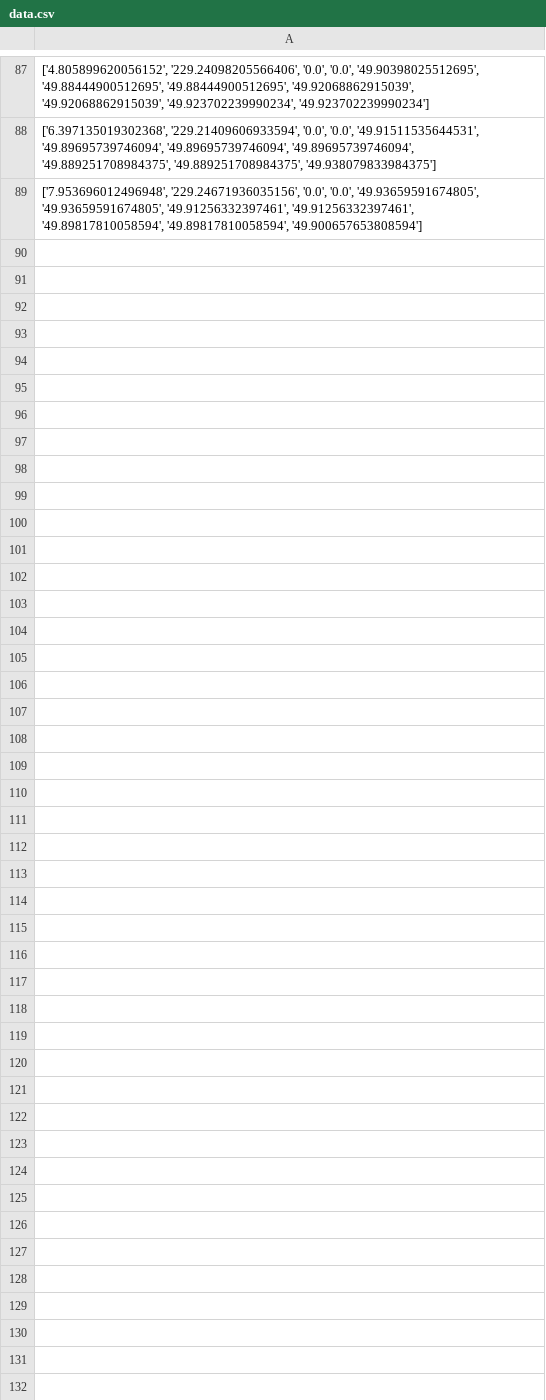
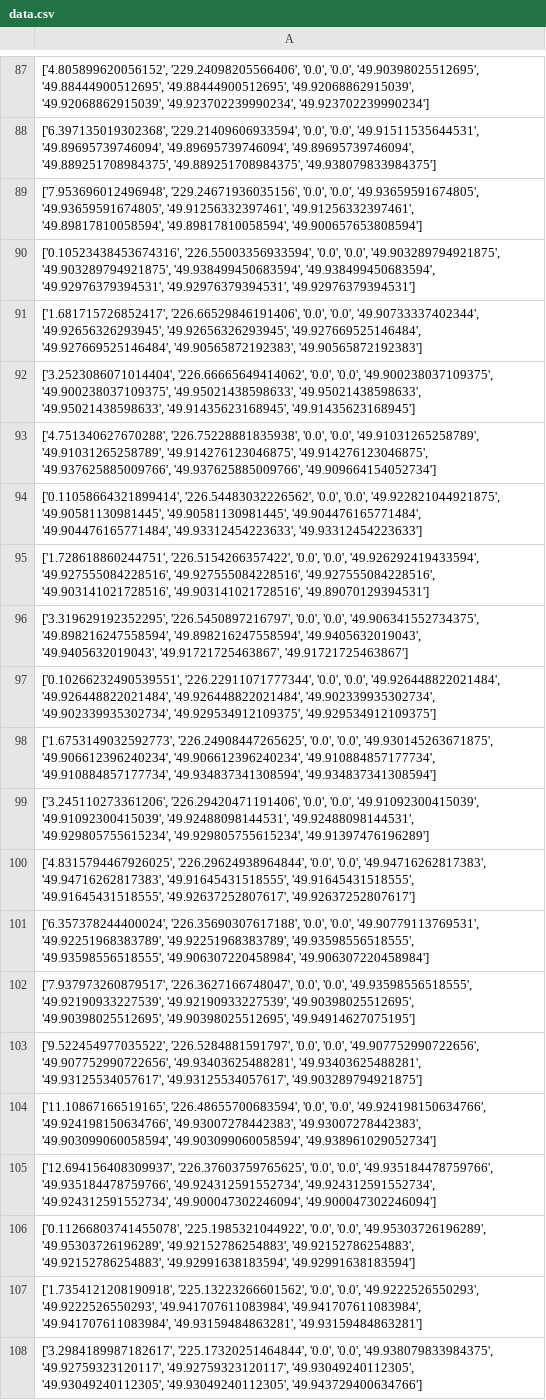
Before and after one commit to oljar/energy_meter_1, a CSV file: data.csv, drawn as a sheet; only a part is shown, gaps mark what is left out; the diff names each change by its address in the sheet, - before the commit and + after, or states it on an @@ line.

```diff
--- a/data.csv
+++ b/data.csv
+row 90: ['0.10523438453674316', '226.55003356933594', '0.0', '0.0', '49.903289794921875', '49.903289794921875', '49.938499450683594', '49.938499450683594', '49.92976379394531', '49.92976379394531', '49.92976379394531']
+row 91: ['1.681715726852417', '226.66529846191406', '0.0', '0.0', '49.90733337402344', '49.92656326293945', '49.92656326293945', '49.927669525146484', '49.927669525146484', '49.90565872192383', '49.90565872192383']
+row 92: ['3.2523086071014404', '226.66665649414062', '0.0', '0.0', '49.900238037109375', '49.900238037109375', '49.95021438598633', '49.95021438598633', '49.95021438598633', '49.91435623168945', '49.91435623168945']
+row 93: ['4.751340627670288', '226.75228881835938', '0.0', '0.0', '49.91031265258789', '49.91031265258789', '49.914276123046875', '49.914276123046875', '49.937625885009766', '49.937625885009766', '49.909664154052734']
+row 94: ['0.11058664321899414', '226.54483032226562', '0.0', '0.0', '49.922821044921875', '49.90581130981445', '49.90581130981445', '49.904476165771484', '49.904476165771484', '49.93312454223633', '49.93312454223633']
+row 95: ['1.728618860244751', '226.5154266357422', '0.0', '0.0', '49.926292419433594', '49.927555084228516', '49.927555084228516', '49.927555084228516', '49.903141021728516', '49.903141021728516', '49.89070129394531']
+row 96: ['3.319629192352295', '226.5450897216797', '0.0', '0.0', '49.906341552734375', '49.898216247558594', '49.898216247558594', '49.9405632019043', '49.9405632019043', '49.91721725463867', '49.91721725463867']
+row 97: ['0.10266232490539551', '226.22911071777344', '0.0', '0.0', '49.926448822021484', '49.926448822021484', '49.926448822021484', '49.902339935302734', '49.902339935302734', '49.929534912109375', '49.929534912109375']
+row 98: ['1.6753149032592773', '226.24908447265625', '0.0', '0.0', '49.930145263671875', '49.906612396240234', '49.906612396240234', '49.910884857177734', '49.910884857177734', '49.934837341308594', '49.934837341308594']
+row 99: ['3.245110273361206', '226.29420471191406', '0.0', '0.0', '49.91092300415039', '49.91092300415039', '49.92488098144531', '49.92488098144531', '49.929805755615234', '49.929805755615234', '49.91397476196289']
+row 100: ['4.8315794467926025', '226.29624938964844', '0.0', '0.0', '49.94716262817383', '49.94716262817383', '49.91645431518555', '49.91645431518555', '49.91645431518555', '49.92637252807617', '49.92637252807617']
+row 101: ['6.357378244400024', '226.35690307617188', '0.0', '0.0', '49.90779113769531', '49.92251968383789', '49.92251968383789', '49.93598556518555', '49.93598556518555', '49.906307220458984', '49.906307220458984']
+row 102: ['7.937973260879517', '226.3627166748047', '0.0', '0.0', '49.93598556518555', '49.92190933227539', '49.92190933227539', '49.90398025512695', '49.90398025512695', '49.90398025512695', '49.94914627075195']
+row 103: ['9.522454977035522', '226.5284881591797', '0.0', '0.0', '49.907752990722656', '49.907752990722656', '49.93403625488281', '49.93403625488281', '49.93125534057617', '49.93125534057617', '49.903289794921875']
+row 104: ['11.10867166519165', '226.48655700683594', '0.0', '0.0', '49.924198150634766', '49.924198150634766', '49.93007278442383', '49.93007278442383', '49.903099060058594', '49.903099060058594', '49.938961029052734']
+row 105: ['12.694156408309937', '226.37603759765625', '0.0', '0.0', '49.935184478759766', '49.935184478759766', '49.924312591552734', '49.924312591552734', '49.924312591552734', '49.900047302246094', '49.900047302246094']
+row 106: ['0.11266803741455078', '225.1985321044922', '0.0', '0.0', '49.95303726196289', '49.95303726196289', '49.92152786254883', '49.92152786254883', '49.92152786254883', '49.92991638183594', '49.92991638183594']
+row 107: ['1.7354121208190918', '225.13223266601562', '0.0', '0.0', '49.9222526550293', '49.9222526550293', '49.941707611083984', '49.941707611083984', '49.941707611083984', '49.93159484863281', '49.93159484863281']
+row 108: ['3.2984189987182617', '225.17320251464844', '0.0', '0.0', '49.938079833984375', '49.92759323120117', '49.92759323120117', '49.93049240112305', '49.93049240112305', '49.93049240112305', '49.943729400634766']
```
Also changed, not shown: 1 other file.
